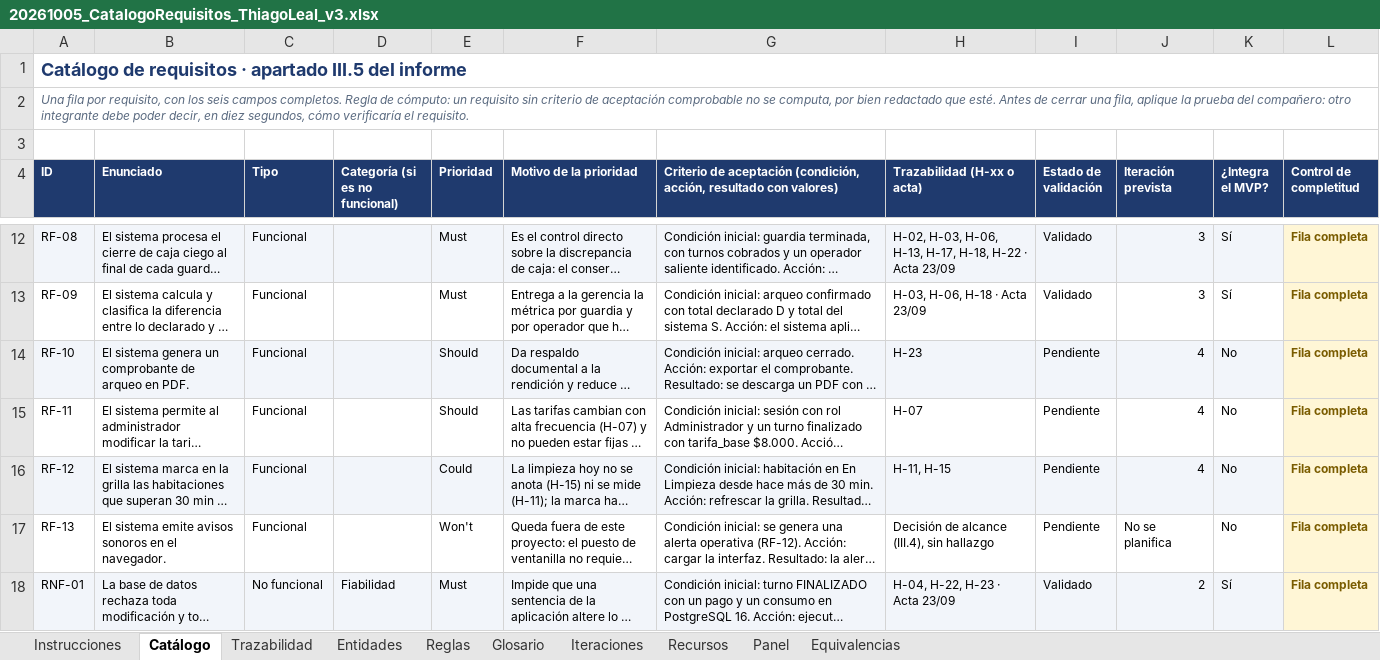
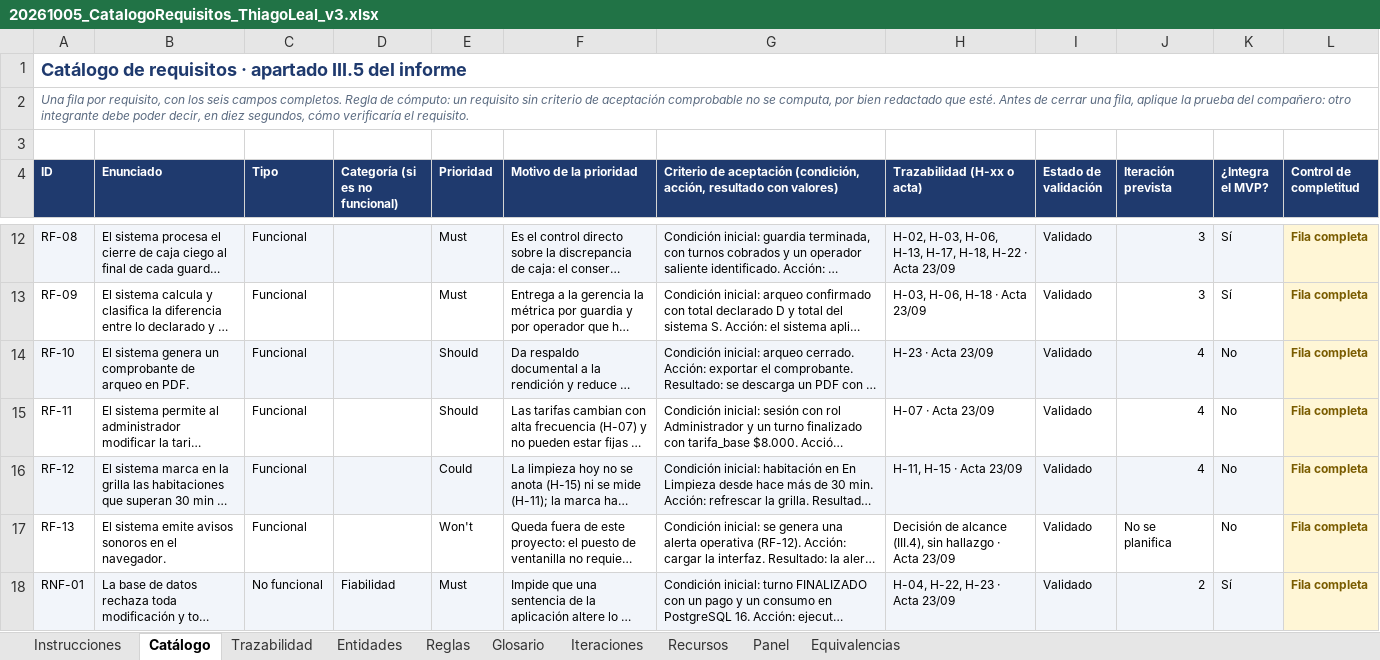
Before and after one commit to ThiagoML22/motelOS-pfg, an Excel workbook: docs/AE2/20261005_CatalogoRequisitos_ThiagoLeal_v3.xlsx, sheet Catálogo, drawn as a sheet; only a part is shown, gaps mark what is left out; long unchanged cells end in …; values as stored, in another font and other column widths than the file's, no borders; the diff covers the shown part only; the diff names each change by its address in the sheet, - before the commit and + after, or states it on an @@ line.

```diff
--- a/docs/AE2/20261005_CatalogoRequisitos_ThiagoLeal_v3.xlsx (sheet Catálogo)
+++ b/docs/AE2/20261005_CatalogoRequisitos_ThiagoLeal_v3.xlsx (sheet Catálogo)
-H14 (Trazabilidad (H-xx o acta)): H-23
+H14 (Trazabilidad (H-xx o acta)): H-23 · Acta 23/09
-I14:I17 (Estado de validación): Pendiente
+I14:I17 (Estado de validación): Validado
-H15 (Trazabilidad (H-xx o acta)): H-07
+H15 (Trazabilidad (H-xx o acta)): H-07 · Acta 23/09
-H16 (Trazabilidad (H-xx o acta)): H-11, H-15
+H16 (Trazabilidad (H-xx o acta)): H-11, H-15 · Acta 23/09
-H17 (Trazabilidad (H-xx o acta)): …sin hallazgo
+H17 (Trazabilidad (H-xx o acta)): …sin hallazgo · Acta 23/09
```
Also changed, not shown: 20 edited cells elsewhere in this sheet, sheet Reglas, sheet Panel, docs/AE2/20261004_Registro_corridas_Actions_motelOS.xlsx, 8 other files.
